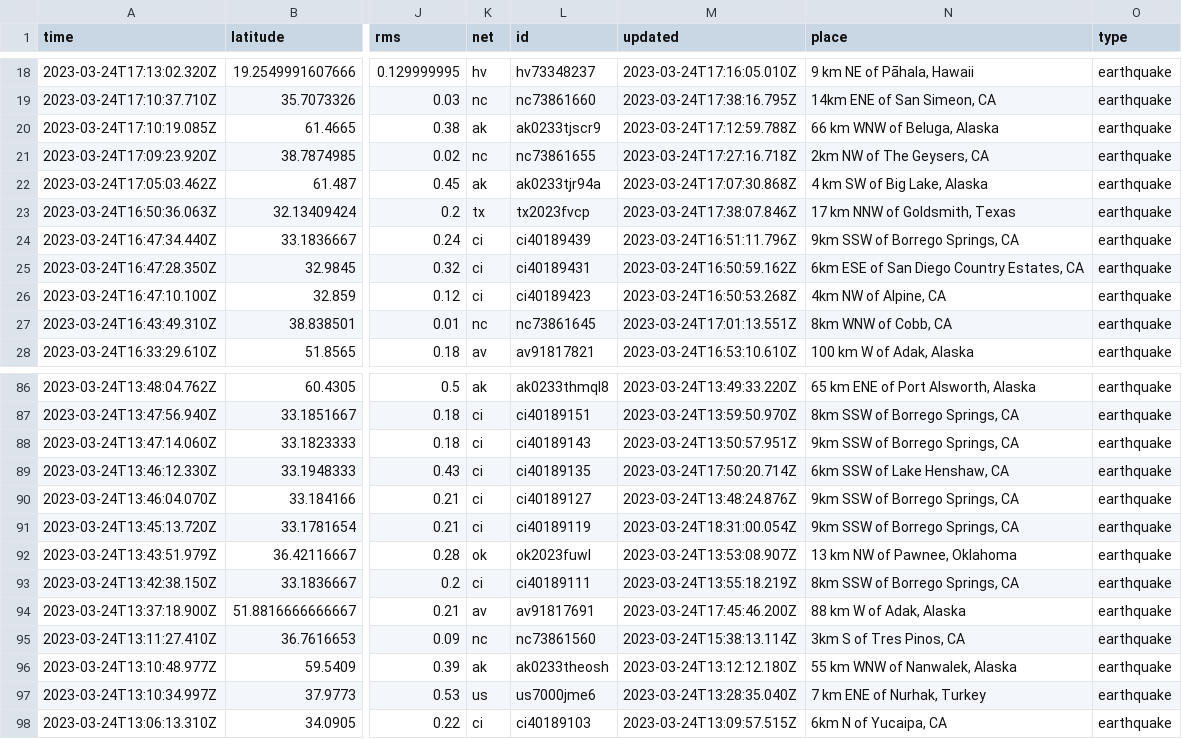
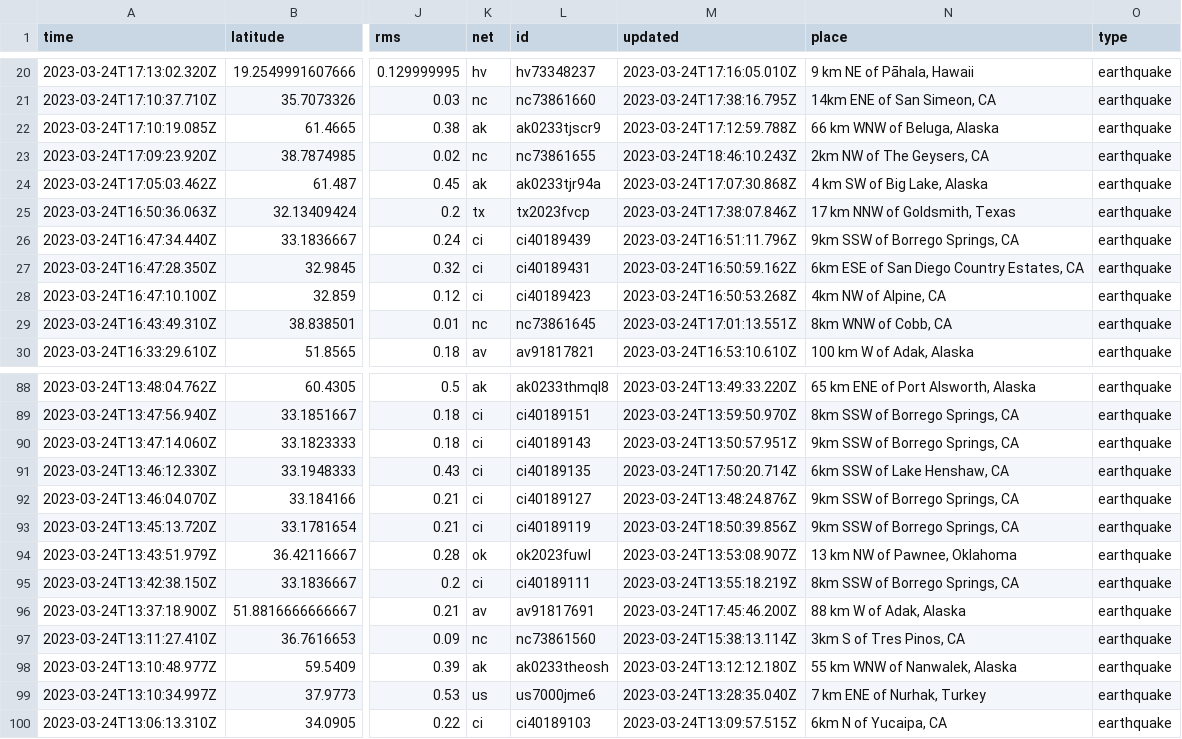
Before and after one commit to mattrehbein/nicar22-github-actions, a CSV file: usgs_current.csv, drawn as a sheet; only a part is shown, gaps mark what is left out; addresses are those after the commit; the diff covers the shown part only; the diff names each change by its address in the sheet, - before the commit and + after, or states it on an @@ line.

```diff
--- a/usgs_current.csv
+++ b/usgs_current.csv
-M23 (updated): 2023-03-24T17:27:16.718Z
+M23 (updated): 2023-03-24T18:46:10.243Z
-M93 (updated): 2023-03-24T18:31:00.054Z
+M93 (updated): 2023-03-24T18:50:39.856Z
```
Also changed, not shown: 5 added rows and 3 removed rows elsewhere in this file.
